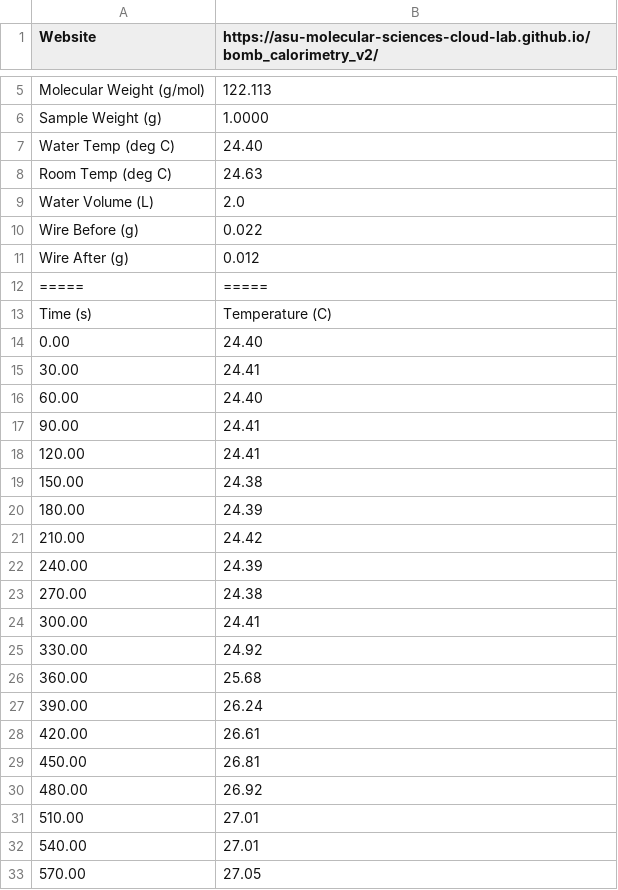
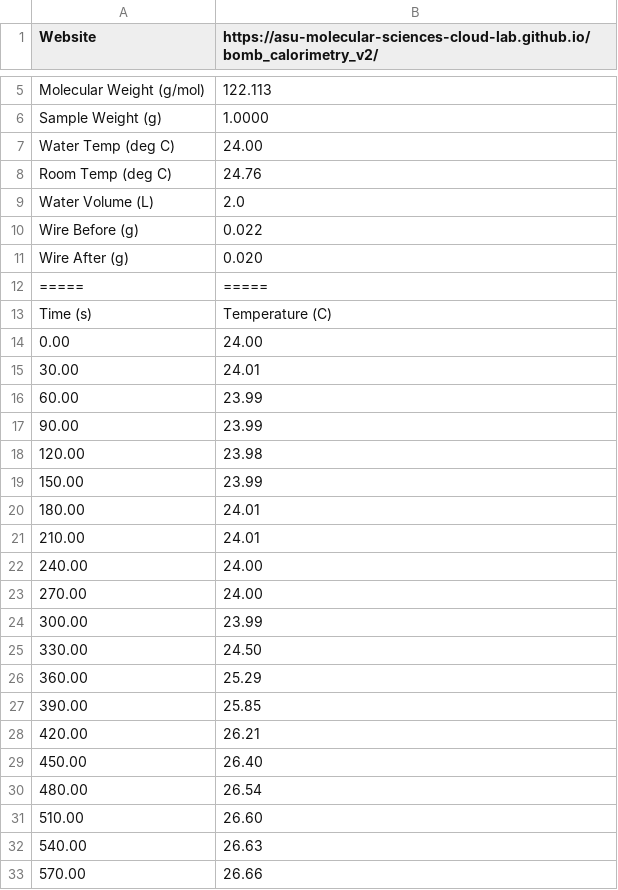
Before and after one commit to dnguyenasu/CHM343, a CSV file: data_benzoic_acid_cc3338.csv, drawn as a sheet; only a part is shown, gaps mark what is left out; the diff covers the shown part only.

Commit message:
Changed Benzoic Acid Data
Starting 24 C from 24.4 C

```diff
--- a/data_benzoic_acid_cc3338.csv
+++ b/data_benzoic_acid_cc3338.csv
@@ -6,28 +6,28 @@ Molecular Weight (g/mol),122.113
 Sample Weight (g),1.0000
-Water Temp (deg C),24.40
-Room Temp (deg C),24.63
+Water Temp (deg C),24.00
+Room Temp (deg C),24.76
 Water Volume (L),2.0
 Wire Before (g),0.022
-Wire After (g),0.012
+Wire After (g),0.020
 =====,=====
 Time (s),Temperature (C)
-0.00,24.40
-30.00,24.41
-60.00,24.40
-90.00,24.41
-120.00,24.41
-150.00,24.38
-180.00,24.39
-210.00,24.42
-240.00,24.39
-270.00,24.38
-300.00,24.41
-330.00,24.92
-360.00,25.68
-390.00,26.24
-420.00,26.61
-450.00,26.81
-480.00,26.92
-510.00,27.01
-540.00,27.01
-570.00,27.05
+0.00,24.00
+30.00,24.01
+60.00,23.99
+90.00,23.99
+120.00,23.98
+150.00,23.99
+180.00,24.01
+210.00,24.01
+240.00,24.00
+270.00,24.00
+300.00,23.99
+330.00,24.50
+360.00,25.29
+390.00,25.85
+420.00,26.21
+450.00,26.40
+480.00,26.54
+510.00,26.60
+540.00,26.63
+570.00,26.66
```
Also changed, not shown: 13 edited cells elsewhere in this file.
